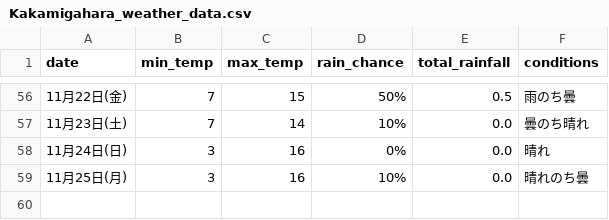
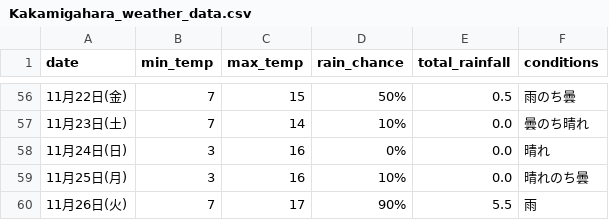
Before and after one commit to Curtendo/weather-scraper, a CSV file: Kakamigahara_weather_data.csv, drawn as a sheet; only a part is shown, gaps mark what is left out; the diff names each change by its address in the sheet, - before the commit and + after, or states it on an @@ line.

```diff
--- a/Kakamigahara_weather_data.csv
+++ b/Kakamigahara_weather_data.csv
+row 60: 11月26日(火) | 7 | 17 | 90% | 5.5 | 雨
```
Also changed, not shown: Okinawa_weather_data.csv, Osaka_weather_data.csv, 2 other files.
